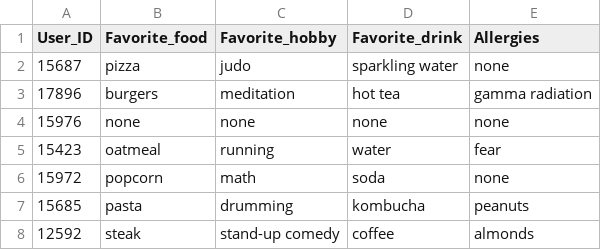
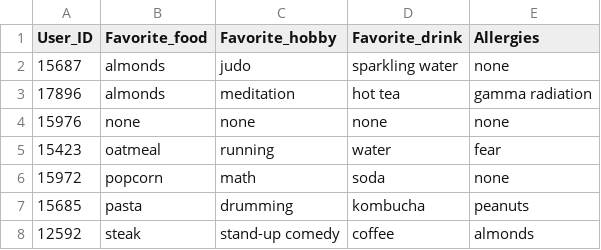
Before and after one commit to CSE-4471-CC/sql-mystery-backend, a CSV file: app/data/QUESTIONNAIRE.csv, drawn as a sheet.

Commit message:
update favorite foods column to create red herring suspects.

```diff
--- a/app/data/QUESTIONNAIRE.csv
+++ b/app/data/QUESTIONNAIRE.csv
@@ -1,4 +1,4 @@
 User_ID,Favorite_food,Favorite_hobby,Favorite_drink,Allergies
-15687,pizza,judo,sparkling water,none
-17896,burgers,meditation,hot tea,gamma radiation
+15687,almonds,judo,sparkling water,none
+17896,almonds,meditation,hot tea,gamma radiation
 15976,none,none,none,none
```
